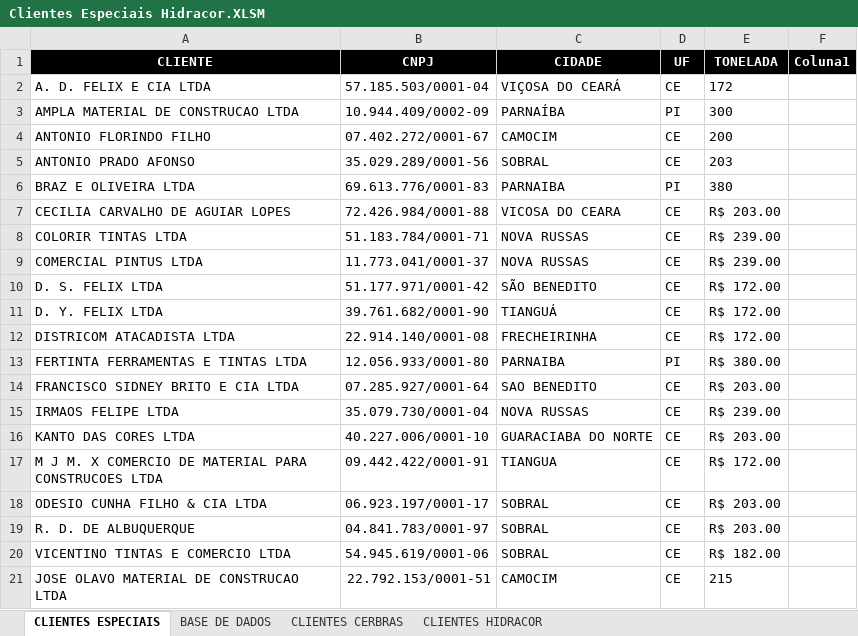
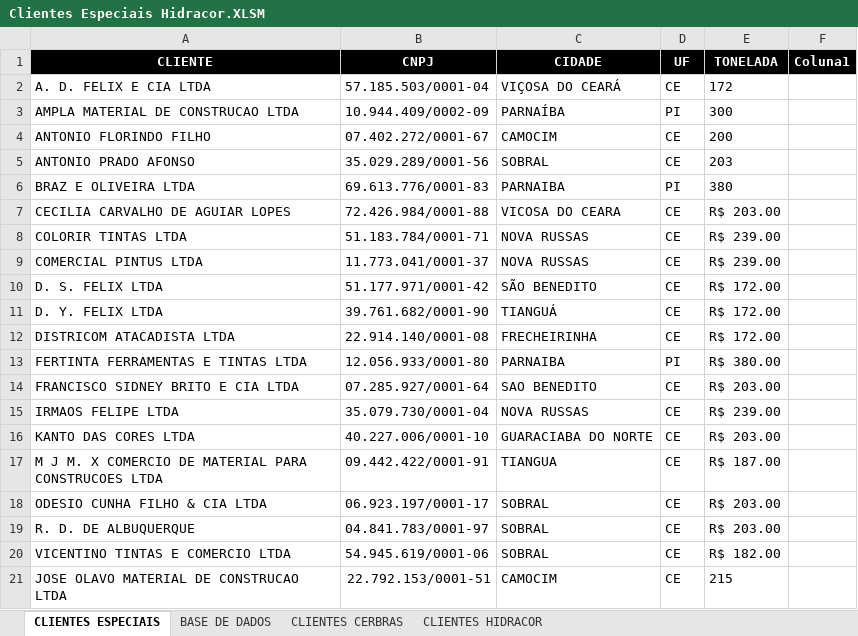
Before and after one commit to WillianDev99/midas-log, an Excel workbook: public/Clientes Especiais Hidracor.XLSM, sheet CLIENTES ESPECIAIS, drawn as a sheet; values as stored, in another font and other column widths than the file's, no borders; conditional formats and table styles not drawn; the diff names each change by its address in the sheet, - before the commit and + after, or states it on an @@ line.

Commit message:
chore: atualiza planilha public/Clientes Especiais Hidracor.XLSM

```diff
--- a/public/Clientes Especiais Hidracor.XLSM (sheet CLIENTES ESPECIAIS)
+++ b/public/Clientes Especiais Hidracor.XLSM (sheet CLIENTES ESPECIAIS)
-E17 (TONELADA): R$ 172.00
+E17 (TONELADA): R$ 187.00
```
